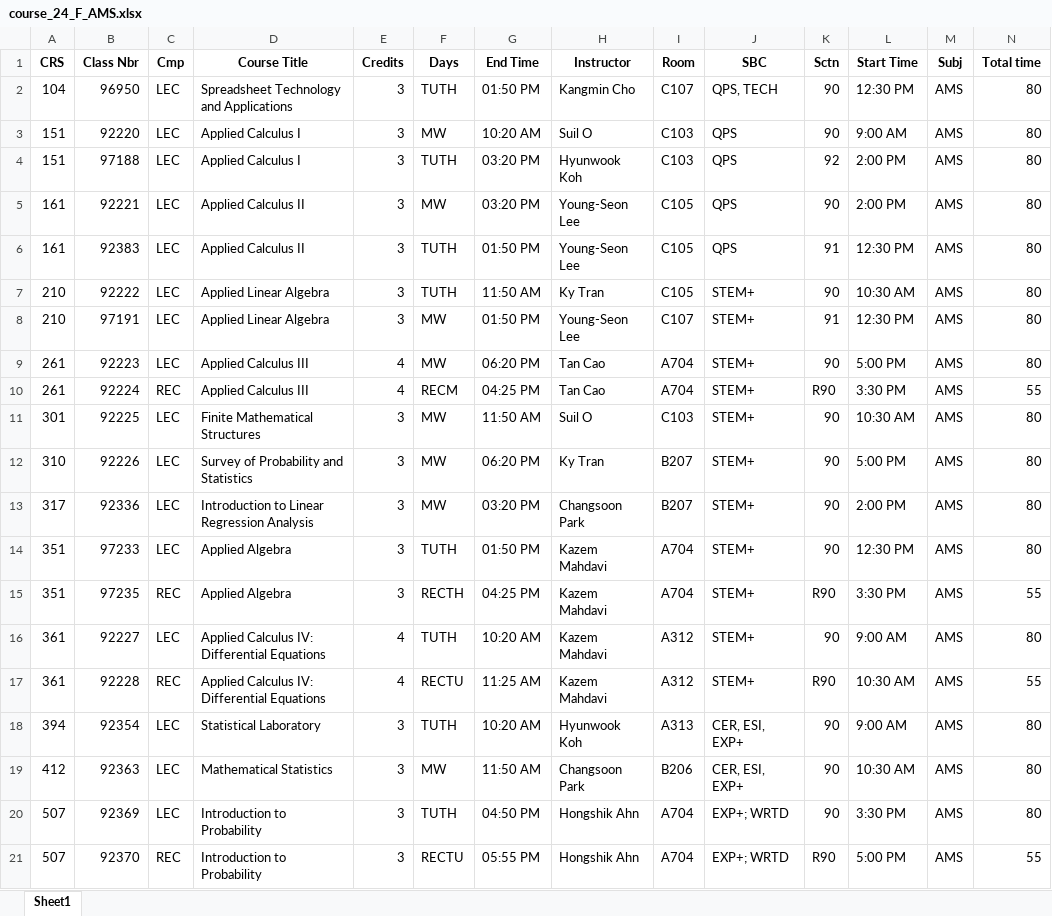
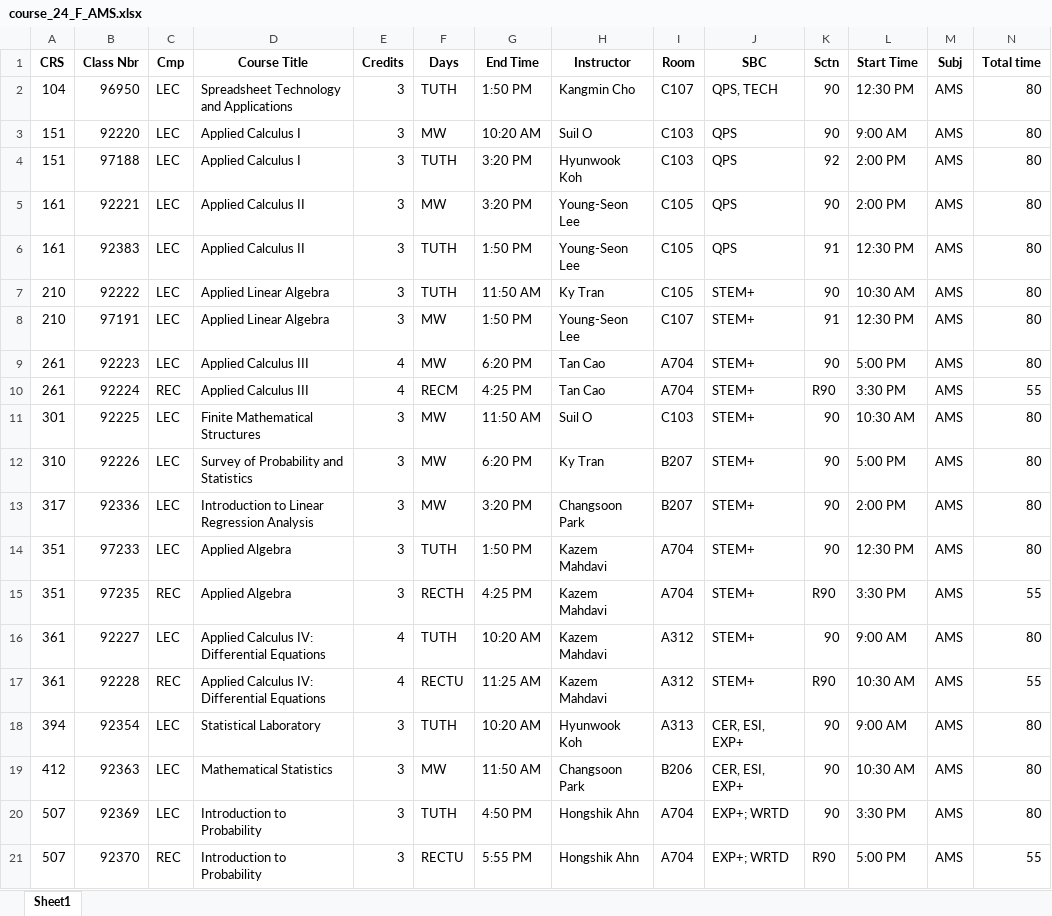
Before and after one commit to roiard/416, an Excel workbook: server/course_24_F_AMS.xlsx, sheet Sheet1, drawn as a sheet; values as stored, in another font and other column widths than the file's, no borders; the diff names each change by its address in the sheet, - before the commit and + after, or states it on an @@ line.

```diff
--- a/server/course_24_F_AMS.xlsx (sheet Sheet1)
+++ b/server/course_24_F_AMS.xlsx (sheet Sheet1)
-G2 (End Time): 01:50 PM
+G2 (End Time): 1:50 PM
-G4:G5 (End Time): 03:20 PM
+G4:G5 (End Time): 3:20 PM
-G6 (End Time): 01:50 PM
+G6 (End Time): 1:50 PM
-G8 (End Time): 01:50 PM
+G8 (End Time): 1:50 PM
-G9 (End Time): 06:20 PM
+G9 (End Time): 6:20 PM
-G10 (End Time): 04:25 PM
+G10 (End Time): 4:25 PM
-G12 (End Time): 06:20 PM
+G12 (End Time): 6:20 PM
-G13 (End Time): 03:20 PM
+G13 (End Time): 3:20 PM
-G14 (End Time): 01:50 PM
+G14 (End Time): 1:50 PM
-G15 (End Time): 04:25 PM
+G15 (End Time): 4:25 PM
-G20 (End Time): 04:50 PM
+G20 (End Time): 4:50 PM
-G21 (End Time): 05:55 PM
+G21 (End Time): 5:55 PM
```
Also changed, not shown: 1 other file.
